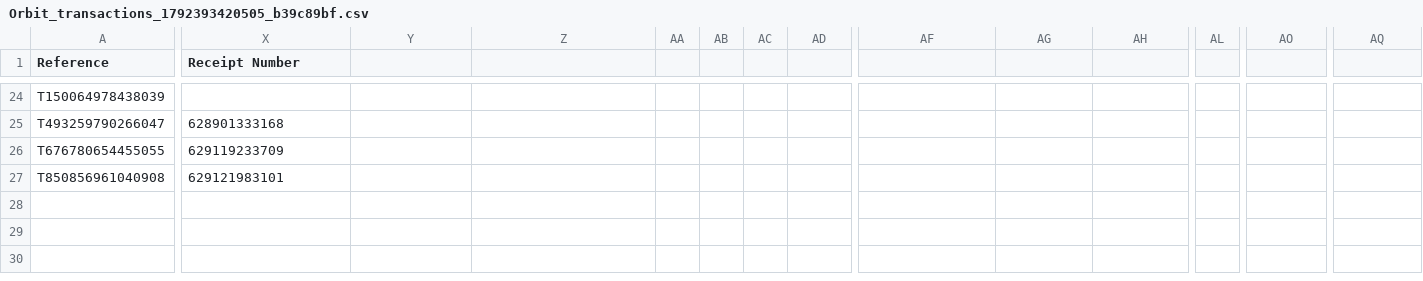
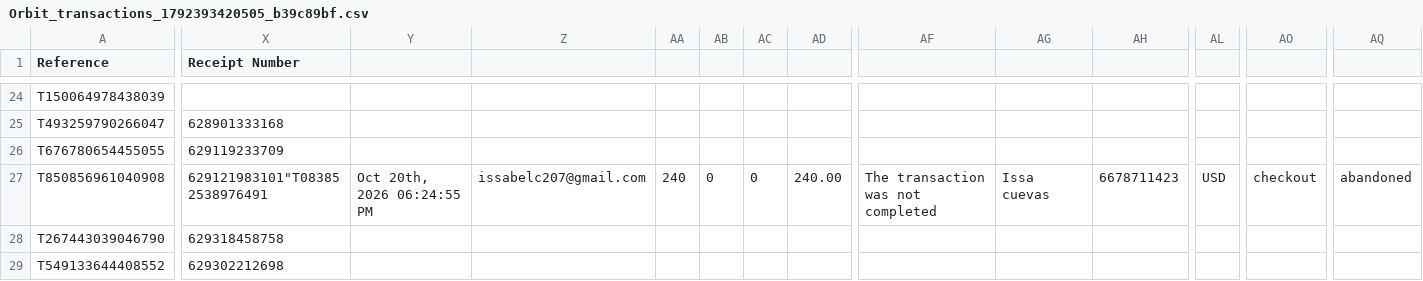
Before and after one commit to RunZER0/infinihumanizer, a CSV file: public/assets/aistudio/Orbit_transactions_1792393420505_b39c89bf.csv, drawn as a sheet; only a part is shown, gaps mark what is left out; rows hold the shown columns only; the diff covers the shown part only; the diff names each change by its address in the sheet, - before the commit and + after, or states it on an @@ line.

```diff
--- a/public/assets/aistudio/Orbit_transactions_1792393420505_b39c89bf.csv
+++ b/public/assets/aistudio/Orbit_transactions_1792393420505_b39c89bf.csv
-X27 (Receipt Number): 629121983101
+X27 (Receipt Number): 629121983101"T083852538976491
-Y27: (empty)
+Y27: Oct 20th, 2026 06:24:55 PM
-Z27: (empty)
+Z27: issabelc207@gmail.com
-AA27: (empty)
+AA27: 240
-AB27: (empty)
+AB27: 0
-AC27: (empty)
+AC27: 0
-AD27: (empty)
+AD27: 240.00
-AF27: (empty)
+AF27: The transaction was not completed
-AG27: (empty)
+AG27: Issa cuevas
-AH27: (empty)
+AH27: 6678711423
-AL27: (empty)
+AL27: USD
-AO27: (empty)
+AO27: checkout
-AQ27: (empty)
+AQ27: abandoned
+row 28: T267443039046790 | 629318458758
+row 29: T549133644408552 | 629302212698
```
Also changed, not shown: 3 edited cells elsewhere in this file, 14 other files.
